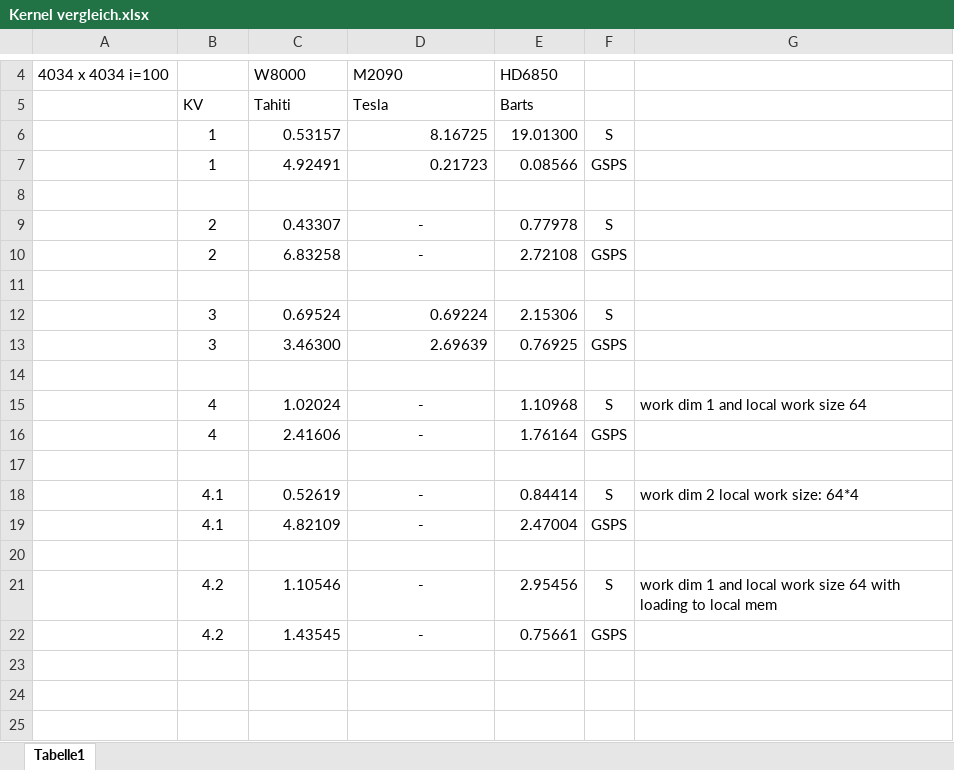
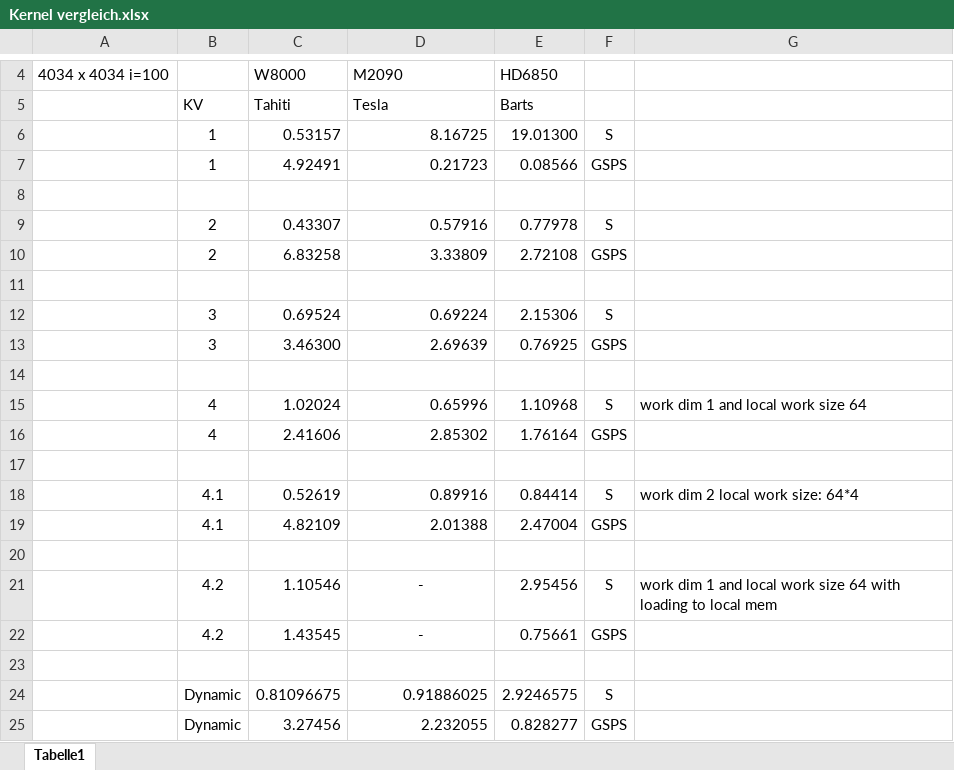
Before and after one commit to MoritzD/Bachelorarbeit, an Excel workbook: Output/Kernel vergleich.xlsx, sheet Tabelle1, drawn as a sheet; only a part is shown, gaps mark what is left out; values as stored, in another font and other column widths than the file's, no borders; charts and pictures not drawn; the diff names each change by its address in the sheet, - before the commit and + after, or states it on an @@ line.

Commit message:
added data to exel file

```diff
--- a/Output/Kernel vergleich.xlsx (sheet Tabelle1)
+++ b/Output/Kernel vergleich.xlsx (sheet Tabelle1)
-D9: -
+D9: 0.57916
-D9:D10 alignment: center
+D9:D10 alignment: right
-D10: -
+D10: 3.33809
-D15: -
+D15: 0.65996
-D15:D16 alignment: center
+D15:D16 alignment: right
-D16: -
+D16: 2.85302
-D18: -
+D18: 0.89916
-D18:D19 alignment: center
+D18:D19 alignment: right
-D19: -
+D19: 2.01388
+row 23: (empty)
+row 24:  | Dynamic | 0.81096675 | 0.91886025 | 2.9246575 | S
+row 25:  | Dynamic | 3.27456 | 2.232055 | 0.828277 | GSPS
```
Also changed, not shown: charts or pictures.
